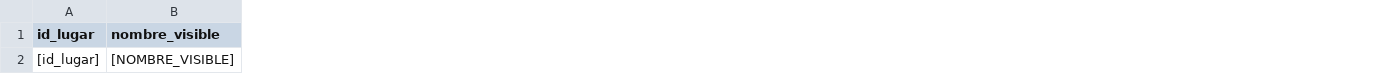
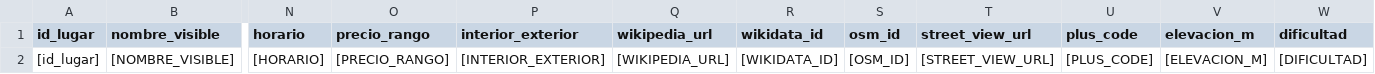
Before and after one commit to expliKarlos/GeneraMapas, a CSV file: templates/lugares.csv, drawn as a sheet; only a part is shown, gaps mark what is left out; the diff names each change by its address in the sheet, - before the commit and + after, or states it on an @@ line.

Commit message:
feat: add advanced place fields and icon metadata

```diff
--- a/templates/lugares.csv
+++ b/templates/lugares.csv
+column N (horario), row 2: [HORARIO]
+column O (precio_rango), row 2: [PRECIO_RANGO]
+column P (interior_exterior), row 2: [INTERIOR_EXTERIOR]
+column Q (wikipedia_url), row 2: [WIKIPEDIA_URL]
+column R (wikidata_id), row 2: [WIKIDATA_ID]
+column S (osm_id), row 2: [OSM_ID]
+column T (street_view_url), row 2: [STREET_VIEW_URL]
+column U (plus_code), row 2: [PLUS_CODE]
+column V (elevacion_m), row 2: [ELEVACION_M]
+column W (dificultad), row 2: [DIFICULTAD]
```
Also changed, not shown: examples/lugares_minimo.csv, 8 other files.
